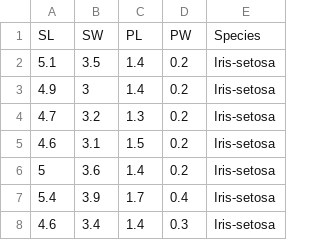
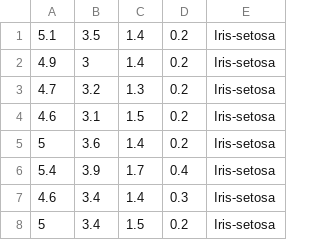
Before and after one commit to JohnONeillGMIT/IrisProject2018, a CSV file: iris.csv, drawn as a sheet; only a part is shown; the shorter side is filled out with more unchanged rows.

```diff
--- a/iris.csv
+++ b/iris.csv
@@ -1,2 +1 @@
-SL,SW,PL,PW,Species
 5.1,3.5,1.4,0.2,Iris-setosa
```
Also changed, not shown: Summary.csv, newname.csv, 5 other files.
